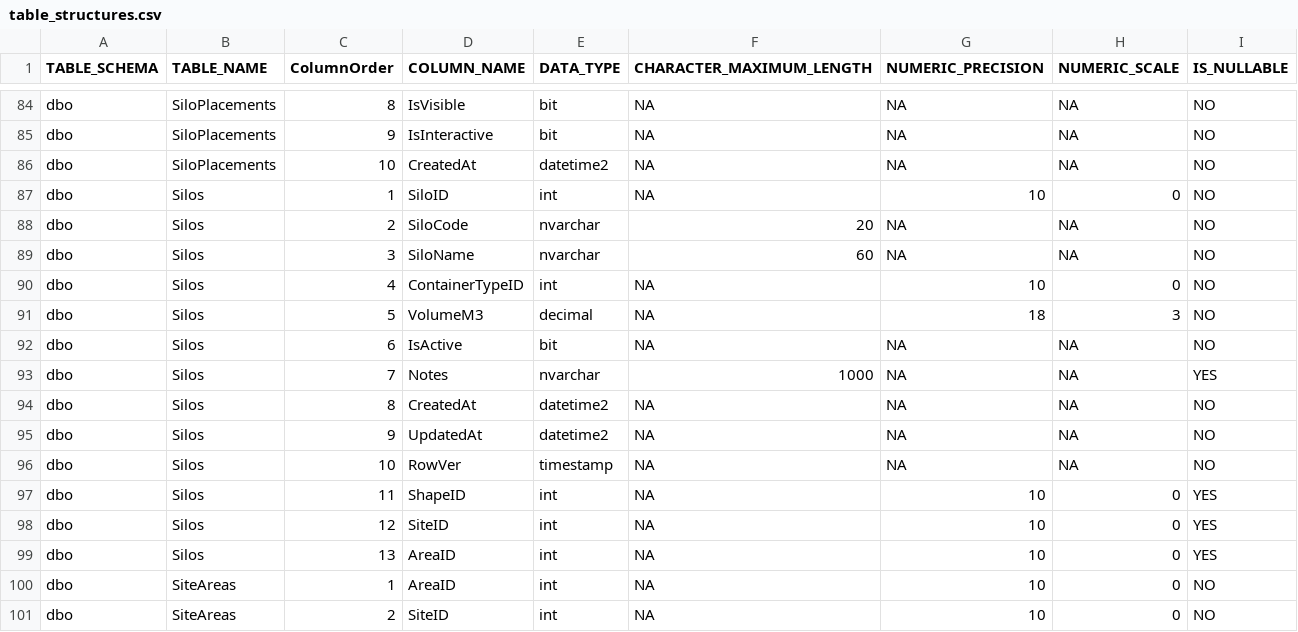
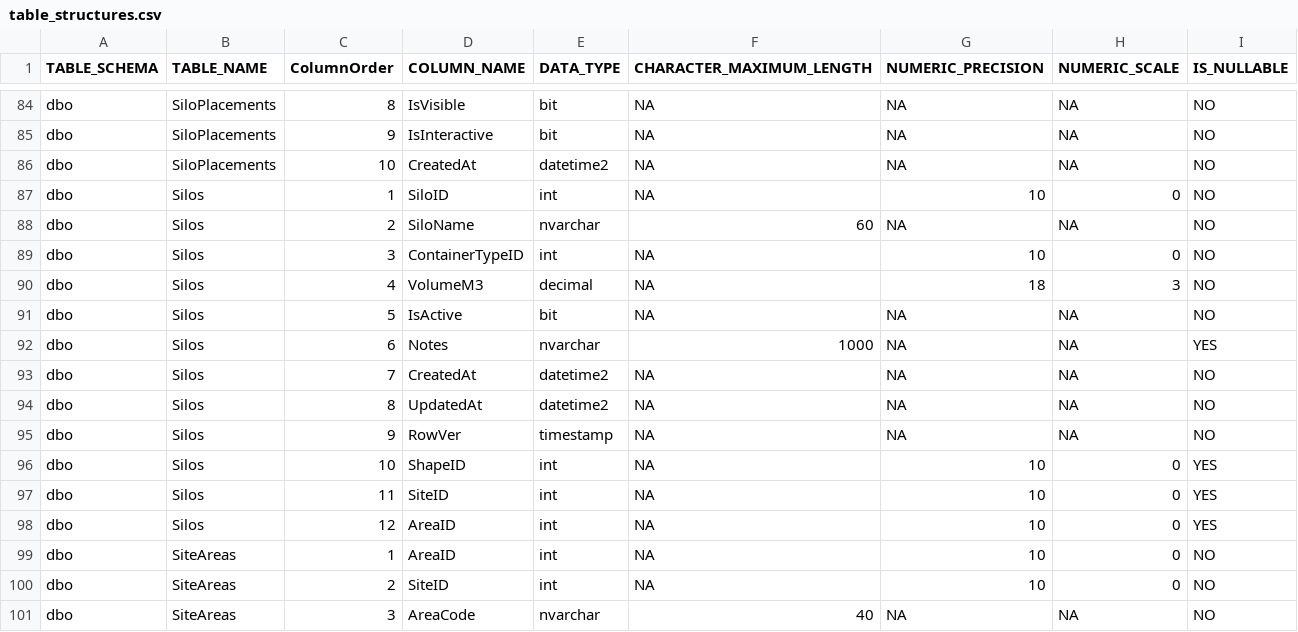
Before and after one commit to SlavKoz/silo-management, a CSV file: .claude/table_structures.csv, drawn as a sheet; only a part is shown, gaps mark what is left out; the shorter side is filled out with more unchanged rows.

```diff
--- a/.claude/table_structures.csv
+++ b/.claude/table_structures.csv
@@ -87,14 +87,13 @@
 "dbo","Silos",1,"SiloID","int",NA,10,0,"NO"
-"dbo","Silos",2,"SiloCode","nvarchar",20,NA,NA,"NO"
-"dbo","Silos",3,"SiloName","nvarchar",60,NA,NA,"NO"
-"dbo","Silos",4,"ContainerTypeID","int",NA,10,0,"NO"
-"dbo","Silos",5,"VolumeM3","decimal",NA,18,3,"NO"
-"dbo","Silos",6,"IsActive","bit",NA,NA,NA,"NO"
-"dbo","Silos",7,"Notes","nvarchar",1000,NA,NA,"YES"
-"dbo","Silos",8,"CreatedAt","datetime2",NA,NA,NA,"NO"
-"dbo","Silos",9,"UpdatedAt","datetime2",NA,NA,NA,"NO"
-"dbo","Silos",10,"RowVer","timestamp",NA,NA,NA,"NO"
-"dbo","Silos",11,"ShapeID","int",NA,10,0,"YES"
-"dbo","Silos",12,"SiteID","int",NA,10,0,"YES"
-"dbo","Silos",13,"AreaID","int",NA,10,0,"YES"
+"dbo","Silos",2,"SiloName","nvarchar",60,NA,NA,"NO"
+"dbo","Silos",3,"ContainerTypeID","int",NA,10,0,"NO"
+"dbo","Silos",4,"VolumeM3","decimal",NA,18,3,"NO"
+"dbo","Silos",5,"IsActive","bit",NA,NA,NA,"NO"
+"dbo","Silos",6,"Notes","nvarchar",1000,NA,NA,"YES"
+"dbo","Silos",7,"CreatedAt","datetime2",NA,NA,NA,"NO"
+"dbo","Silos",8,"UpdatedAt","datetime2",NA,NA,NA,"NO"
+"dbo","Silos",9,"RowVer","timestamp",NA,NA,NA,"NO"
+"dbo","Silos",10,"ShapeID","int",NA,10,0,"YES"
+"dbo","Silos",11,"SiteID","int",NA,10,0,"YES"
+"dbo","Silos",12,"AreaID","int",NA,10,0,"YES"
 "dbo","SiteAreas",1,"AreaID","int",NA,10,0,"NO"
```
Also changed, not shown: .claude/table_constraints.csv, 8 other files.
